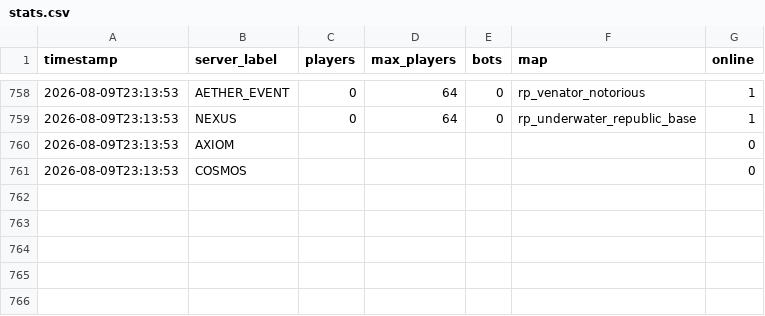
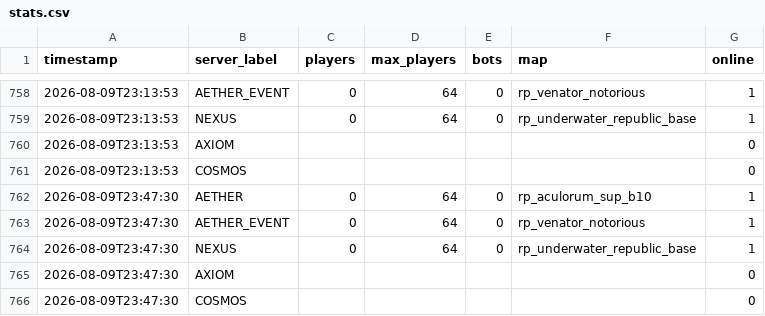
Before and after one commit to Fertouillle/gmod-monitor, a CSV file: stats.csv, drawn as a sheet; only a part is shown, gaps mark what is left out; the diff names each change by its address in the sheet, - before the commit and + after, or states it on an @@ line.

```diff
--- a/stats.csv
+++ b/stats.csv
+row 762: 2026-08-09T23:47:30 | AETHER | 0 | 64 | 0 | rp_aculorum_sup_b10 | 1
+row 763: 2026-08-09T23:47:30 | AETHER_EVENT | 0 | 64 | 0 | rp_venator_notorious | 1
+row 764: 2026-08-09T23:47:30 | NEXUS | 0 | 64 | 0 | rp_underwater_republic_base | 1
+row 765: 2026-08-09T23:47:30 | AXIOM |  |  |  |  | 0
+row 766: 2026-08-09T23:47:30 | COSMOS |  |  |  |  | 0
```
